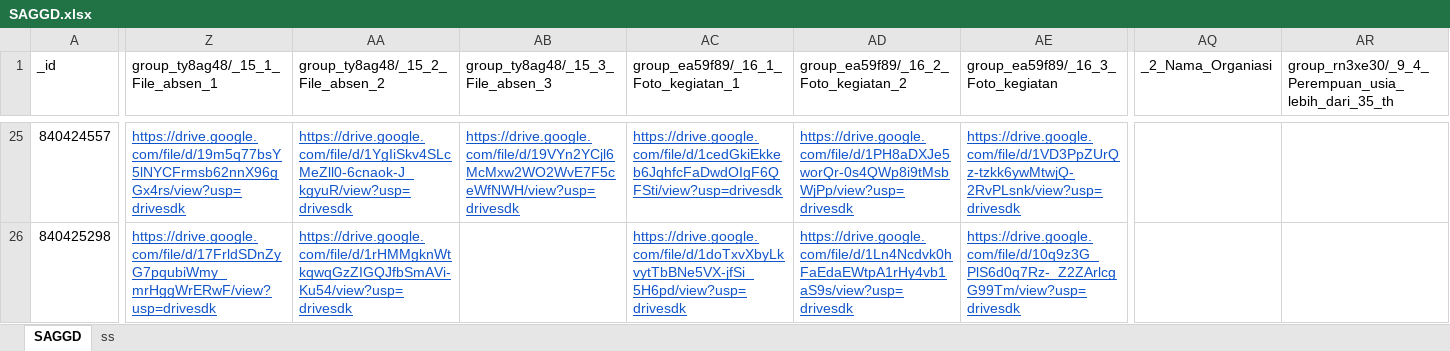
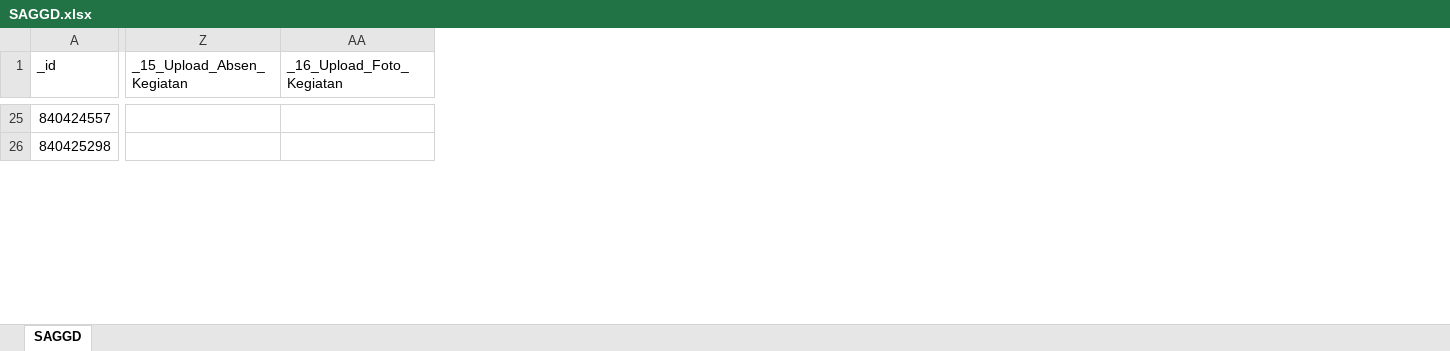
Before and after one commit to mealapi2026-gif/melapi, an Excel workbook: GAS/SAGGD/SAGGD.xlsx, sheet SAGGD, drawn as a sheet; only a part is shown, gaps mark what is left out; values as stored, in another font and other column widths than the file's, no borders; removed rows and columns are numbered as before the commit, all else as after; the diff covers the shown part only; the diff names each change by its address in the sheet, - before the commit and + after, or states it on an @@ line.

Commit message:
Update SAGGD integration and clean up documentation files

```diff
--- a/GAS/SAGGD/SAGGD.xlsx (sheet SAGGD)
+++ b/GAS/SAGGD/SAGGD.xlsx (sheet SAGGD)
-sheet tab: ss
-column Z (group_ty8ag48/_15_1_File_absen_1), rows 25-26: https://drive.google.com/file/d/19m5q77bsY5lNYCFrmsb62nnX96gGx4rs/view?usp=drivesdk | https://drive.google.com/file/d/17FrldSDnZyG7pqubiWmy_mrHggWrERwF/view?usp=drivesdk
-column AA (group_ty8ag48/_15_2_File_absen_2), rows 25-26: https://drive.google.com/file/d/1YgIiSkv4SLcMeZll0-6cnaok-J_kgyuR/view?usp=drivesdk | https://drive.google.com/file/d/1rHMMgknWtkqwqGzZIGQJfbSmAVi-Ku54/view?usp=drivesdk
-column AB (group_ty8ag48/_15_3_File_absen_3), row 25: https://drive.google.com/file/d/19VYn2YCjl6McMxw2WO2WvE7F5ceWfNWH/view?usp=drivesdk
-column AC, row 1: group_ea59f89/_16_1_Foto_kegiatan_1; rows 25-26: https://drive.google.com/file/d/1cedGkiEkkeb6JqhfcFaDwdOIgF6QFSti/view?usp=drivesdk | https://drive.google.com/file/d/1doTxvXbyLkvytTbBNe5VX-jfSi_5H6pd/view?usp=drivesdk
-column AD, row 1: group_ea59f89/_16_2_Foto_kegiatan_2; rows 25-26: https://drive.google.com/file/d/1PH8aDXJe5worQr-0s4QWp8i9tMsbWjPp/view?usp=drivesdk | https://drive.google.com/file/d/1Ln4Ncdvk0hFaEdaEWtpA1rHy4vb1aS9s/view?usp=drivesdk
-column AE, row 1: group_ea59f89/_16_3_Foto_kegiatan; rows 25-26: https://drive.google.com/file/d/1VD3PpZUrQz-tzkk6ywMtwjQ-2RvPLsnk/view?usp=drivesdk | https://drive.google.com/file/d/10q9z3G_PlS6d0q7Rz-_Z2ZArlcgG99Tm/view?usp=drivesdk
+column Z (_15_Upload_Absen_Kegiatan), empty
+column AA (_16_Upload_Foto_Kegiatan), empty
-column AQ (_2_Nama_Organiasi), empty
-column AR, row 1: group_rn3xe30/_9_4_Perempuan_usia_lebih_dari_35_th
```
Also changed, not shown: 13 removed columns and 161 edited cells elsewhere in this sheet, 10 other files.
